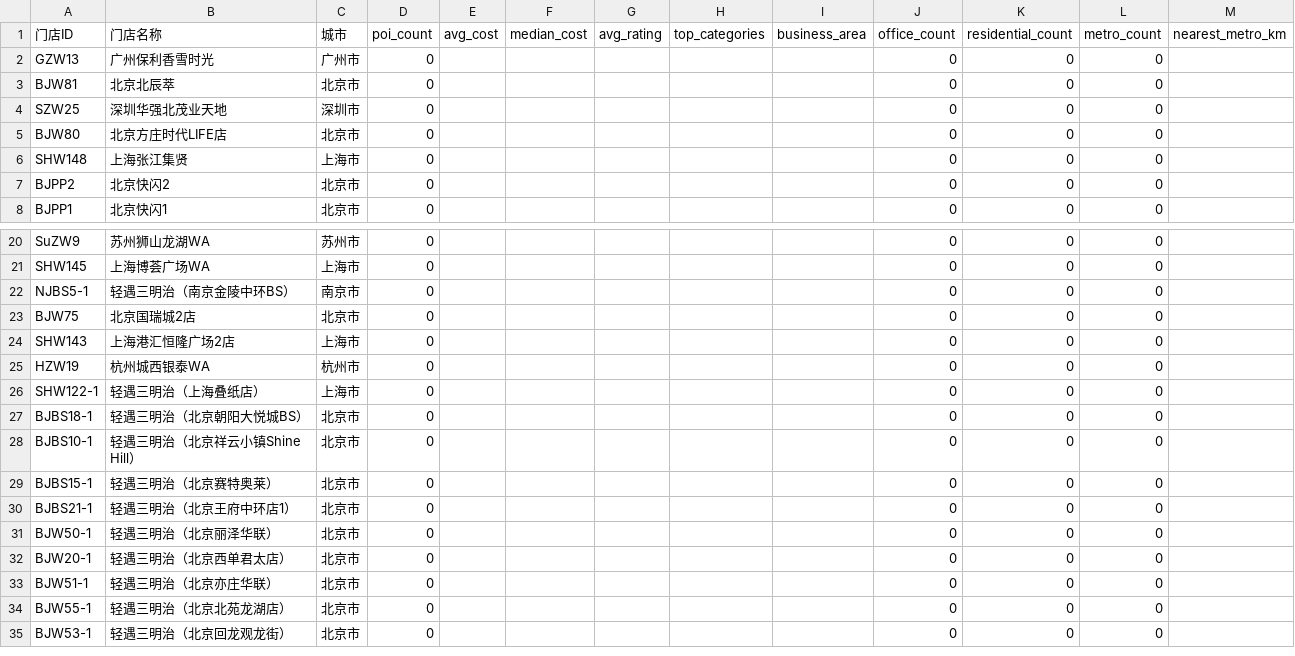
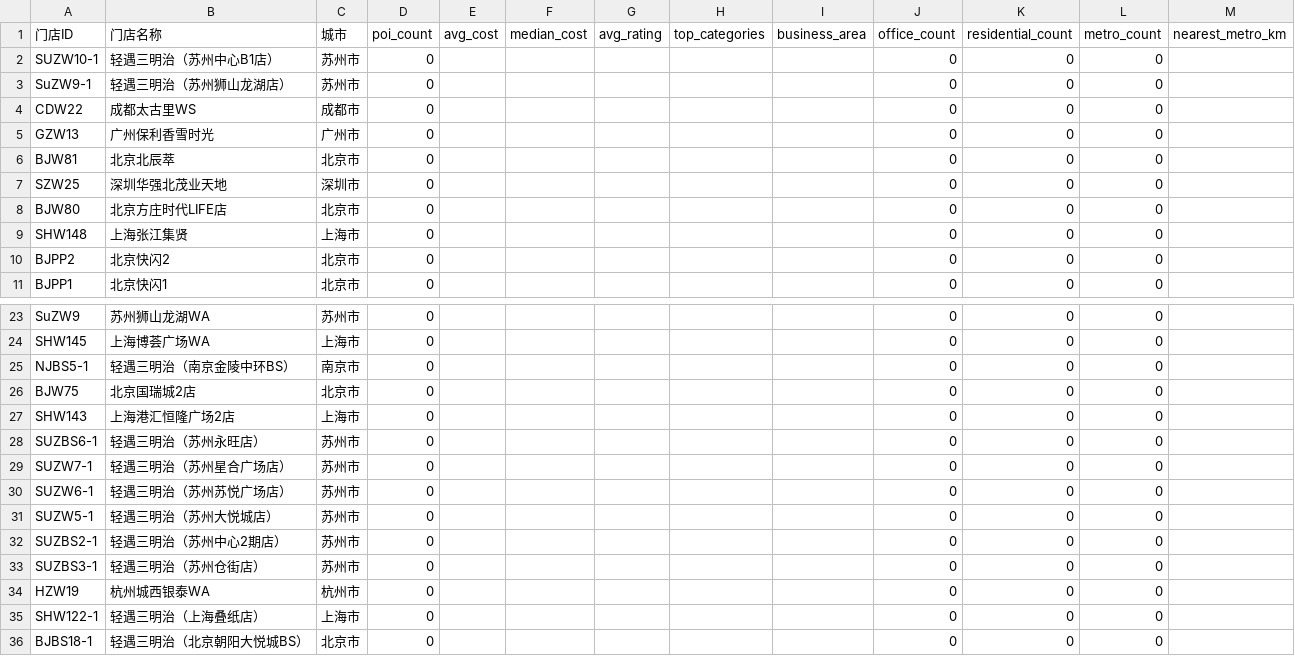
Before and after one commit to YY97/wagas-ai-data-query, a CSV file: output/store_market_context.csv, drawn as a sheet; only a part is shown, gaps mark what is left out; the shorter side is filled out with more unchanged rows.

```diff
--- a/output/store_market_context.csv
+++ b/output/store_market_context.csv
@@ -1,2 +1,5 @@
 门店ID,门店名称,城市,poi_count,avg_cost,median_cost,avg_rating,top_categories,business_area,office_count,residential_count,metro_count,nearest_metro_km
+SUZW10-1,轻遇三明治（苏州中心B1店）,苏州市,0,,,,,,0,0,0,
+SuZW9-1,轻遇三明治（苏州狮山龙湖店）,苏州市,0,,,,,,0,0,0,
+CDW22,成都太古里WS,成都市,0,,,,,,0,0,0,
 GZW13,广州保利香雪时光,广州市,0,,,,,,0,0,0,
@@ -24,2 +27,8 @@ BJW75,北京国瑞城2店,北京市,0,,,,,,0,0,0,
 SHW143,上海港汇恒隆广场2店,上海市,0,,,,,,0,0,0,
+SUZBS6-1,轻遇三明治（苏州永旺店）,苏州市,0,,,,,,0,0,0,
+SUZW7-1,轻遇三明治（苏州星合广场店）,苏州市,0,,,,,,0,0,0,
+SUZW6-1,轻遇三明治（苏州苏悦广场店）,苏州市,0,,,,,,0,0,0,
+SUZW5-1,轻遇三明治（苏州大悦城店）,苏州市,0,,,,,,0,0,0,
+SUZBS2-1,轻遇三明治（苏州中心2期店）,苏州市,0,,,,,,0,0,0,
+SUZBS3-1,轻遇三明治（苏州仓街店）,苏州市,0,,,,,,0,0,0,
 HZW19,杭州城西银泰WA,杭州市,0,,,,,,0,0,0,
```
Also changed, not shown: output/delivery_top_locations.csv, output/store_daily_latest_ads.csv, 10 other files.
